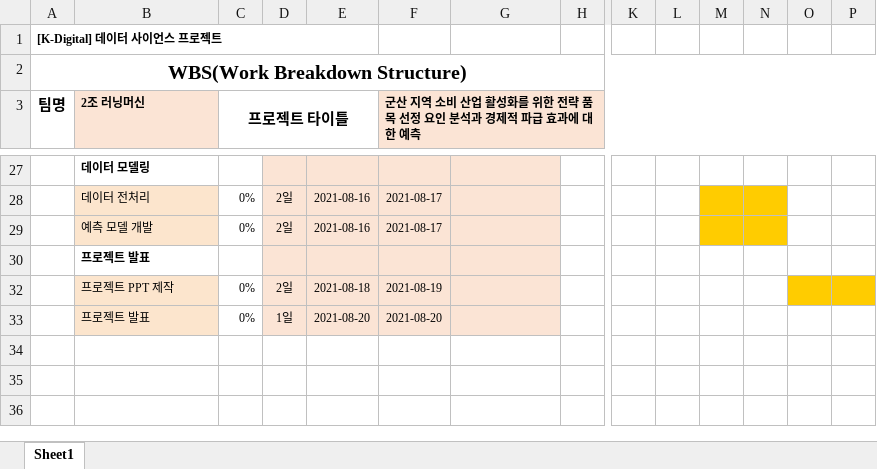
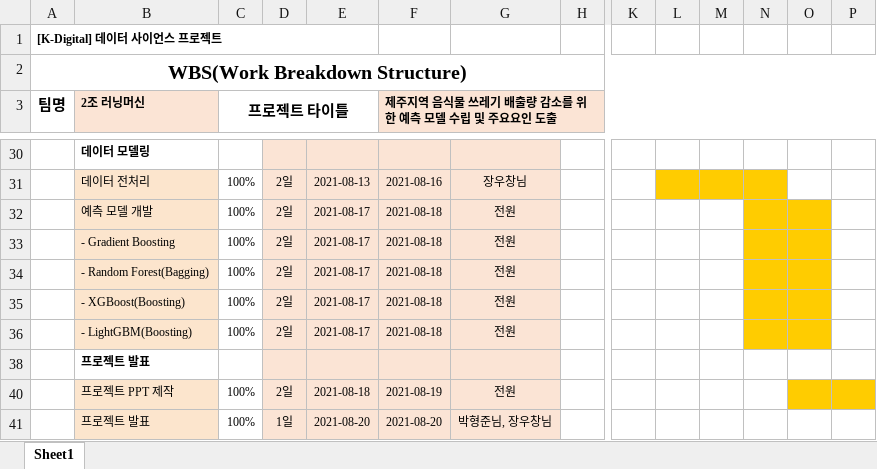
Before and after one commit to gentle-potato/21KDT-Project, an Excel workbook: 2. BigDataAnalysis/02.2조_WBS_러닝머신.xlsx, sheet Sheet1, drawn as a sheet; only a part is shown, gaps mark what is left out; values as stored, in another font and other column widths than the file's, no borders; charts and pictures not drawn; addresses are those after the commit; rows hold the shown columns only; the diff covers the shown part only; the diff names each change by its address in the sheet, - before the commit and + after, or states it on an @@ line.

```diff
--- a/2. BigDataAnalysis/02.2조_WBS_러닝머신.xlsx (sheet Sheet1)
+++ b/2. BigDataAnalysis/02.2조_WBS_러닝머신.xlsx (sheet Sheet1)
-F3: 군산 지역 소비 산업 활성화를 위한 전략 품목 선정 요인 분석과 경제적 파급 효과에 대한 예측
+F3: 제주지역 음식물 쓰레기 배출량 감소를 위한 예측 모델 수립 및 주요요인 도출
-C31:C32 (프로젝트 타이틀): 0%
+C31:C32 (프로젝트 타이틀): 100%
-E31: 2021-08-16
+E31: 2021-08-13
-F31: 2021-08-17
+F31: 2021-08-16
-G31: (empty)
+G31: 장우창님
-L31 fill: none
+L31 fill: #FFCC00
-E32: 2021-08-16
+E32: 2021-08-17
-F32: 2021-08-17
+F32: 2021-08-18
-G32: (empty)
+G32: 전원
-M32 fill: #FFCC00
+M32 fill: none
-O32 fill: none
+O32 fill: #FFCC00
+row 33:  | - Gradient Boosting | 100% | 2일 | 2021-08-17 | 2021-08-18 | 전원
+row 34:  | - Random Forest(Bagging) | 100% | 2일 | 2021-08-17 | 2021-08-18 | 전원
+row 35:  | - XGBoost(Boosting) | 100% | 2일 | 2021-08-17 | 2021-08-18 | 전원
+row 36:  | - LightGBM(Boosting) | 100% | 2일 | 2021-08-17 | 2021-08-18 | 전원
-C40:C41 (프로젝트 타이틀): 0%
+C40:C41 (프로젝트 타이틀): 100%
-G40: (empty)
+G40: 전원
-G41: (empty)
+G41: 박형준님, 장우창님
```
Also changed, not shown: 9 added rows, 9 removed rows, 13 edited cells and cell formats elsewhere in this sheet, hidden cells, charts or pictures, 17 other files.
